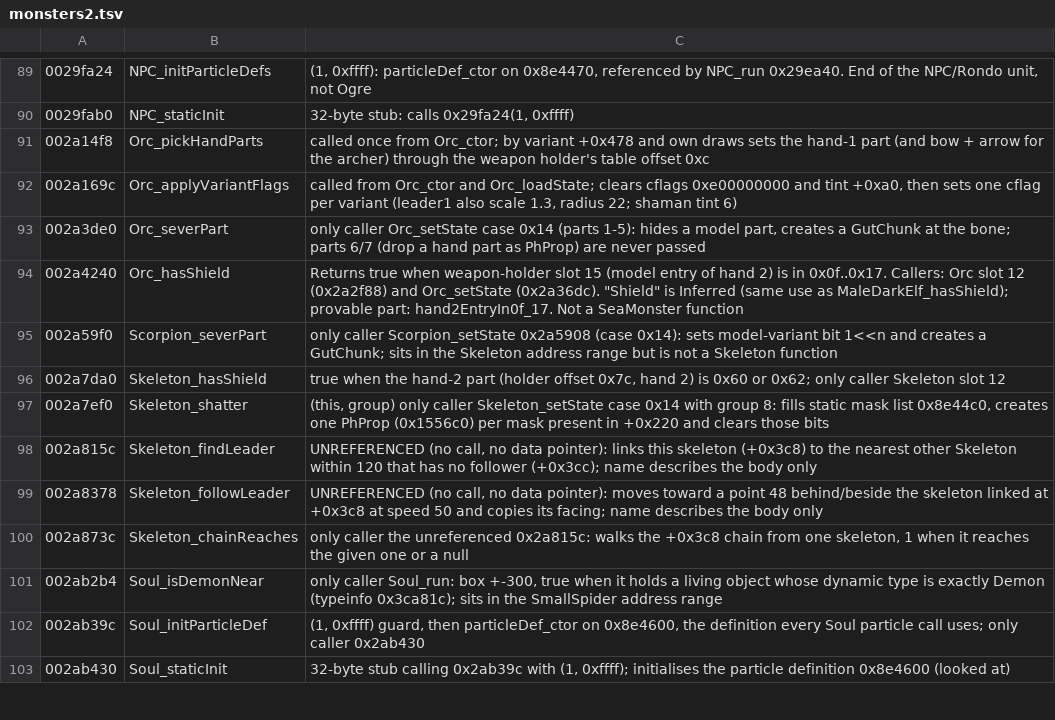
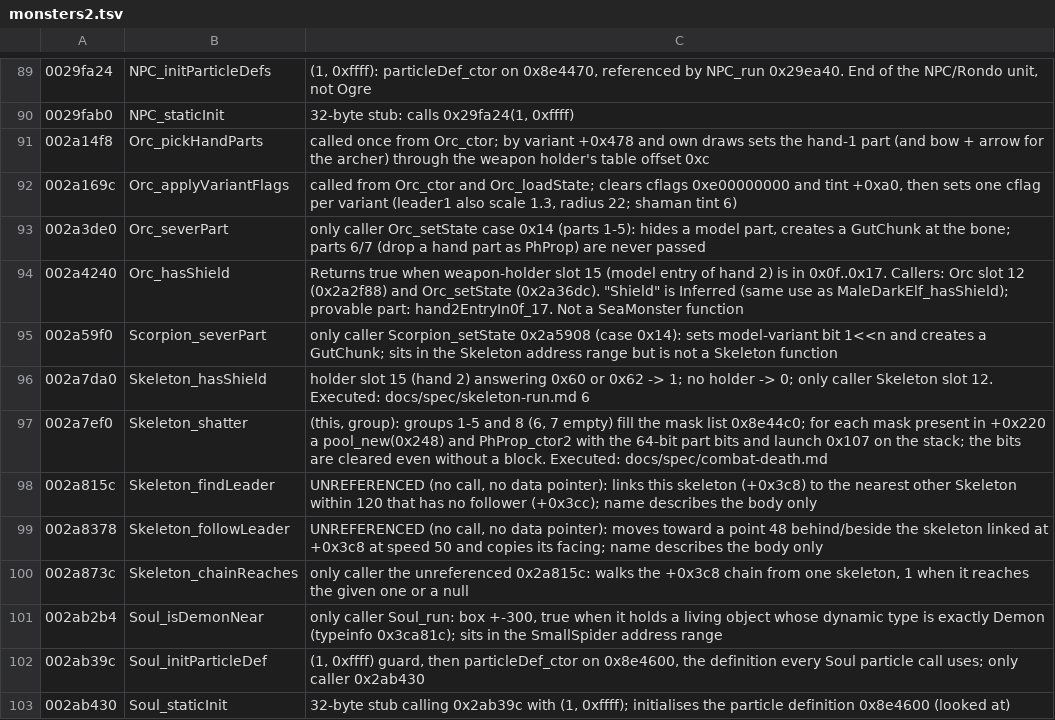
Before and after one commit to Open-Champions/champions-return-to-arms-re, a TSV file: symbols/monsters2.tsv, drawn as a sheet; only a part is shown, gaps mark what is left out.

```diff
--- a/symbols/monsters2.tsv
+++ b/symbols/monsters2.tsv
@@ -95,4 +95,4 @@
 002a59f0	Scorpion_severPart	only caller Scorpion_setState 0x2a5908 (case 0x14): sets model-variant bit 1<<n and creates a GutChunk; sits in the Skeleton address range but is not a Skeleton function
-002a7da0	Skeleton_hasShield	true when the hand-2 part (holder offset 0x7c, hand 2) is 0x60 or 0x62; only caller Skeleton slot 12
-002a7ef0	Skeleton_shatter	(this, group) only caller Skeleton_setState case 0x14 with group 8: fills static mask list 0x8e44c0, creates one PhProp (0x1556c0) per mask present in +0x220 and clears those bits
+002a7da0	Skeleton_hasShield	holder slot 15 (hand 2) answering 0x60 or 0x62 -> 1; no holder -> 0; only caller Skeleton slot 12. Executed: docs/spec/skeleton-run.md 6
+002a7ef0	Skeleton_shatter	(this, group): groups 1-5 and 8 (6, 7 empty) fill the mask list 0x8e44c0; for each mask present in +0x220 a pool_new(0x248) and PhProp_ctor2 with the 64-bit part bits and launch 0x107 on the stack; the bits are cleared even without a block. Executed: docs/spec/combat-death.md
 002a815c	Skeleton_findLeader	UNREFERENCED (no call, no data pointer): links this skeleton (+0x3c8) to the nearest other Skeleton within 120 that has no follower (+0x3cc); name describes the body only
```
Also changed, not shown: symbols/creatures.tsv, symbols/monsters.tsv, 4 other files.
